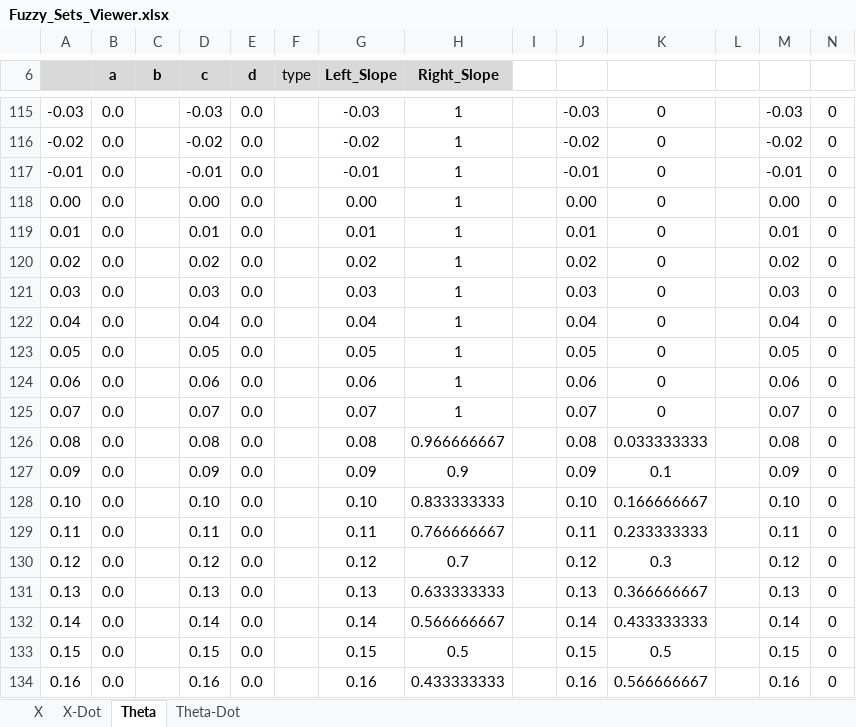
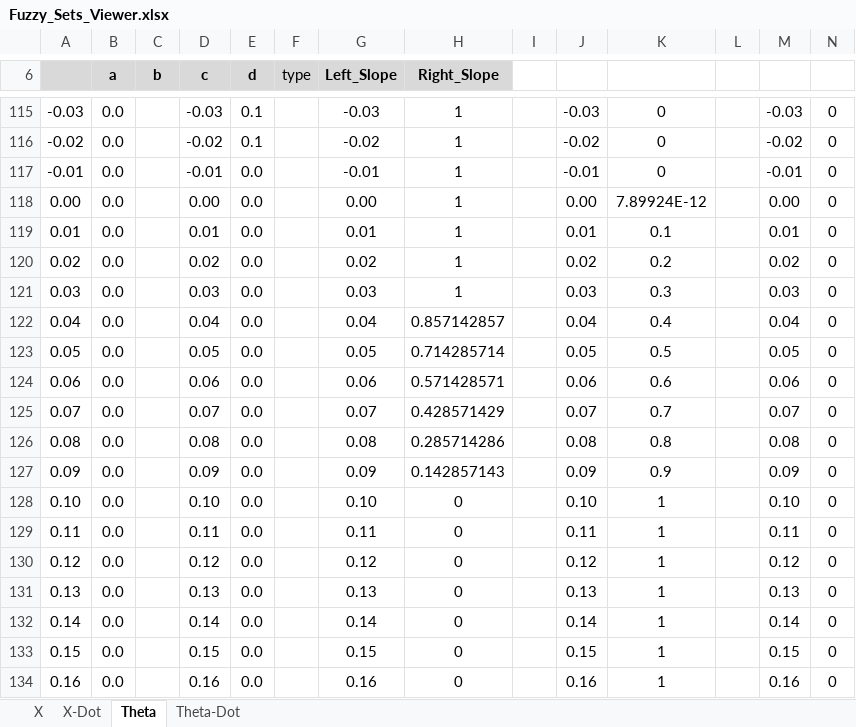
Before and after one commit to SLAIAX/AIAss2, an Excel workbook: Fuzzy_Sets_Viewer.xlsx, sheet Theta, drawn as a sheet; only a part is shown, gaps mark what is left out; values as stored, in another font and other column widths than the file's, no borders; charts and pictures not drawn; the diff covers the shown part only; the diff names each change by its address in the sheet, - before the commit and + after, or states it on an @@ line.

```diff
--- a/Fuzzy_Sets_Viewer.xlsx (sheet Theta)
+++ b/Fuzzy_Sets_Viewer.xlsx (sheet Theta)
-E115:E116 (d): 0.0
+E115:E116 (d): 0.1
-K118: 0
+K118: 7.89924E-12
-K119: 0
+K119: 0.1
-K120: 0
+K120: 0.2
-K121: 0
+K121: 0.3
-H122 (Right_Slope): 1
+H122 (Right_Slope): 0.857142857
-K122: 0
+K122: 0.4
-H123 (Right_Slope): 1
+H123 (Right_Slope): 0.714285714
-K123: 0
+K123: 0.5
-H124 (Right_Slope): 1
+H124 (Right_Slope): 0.571428571
-K124: 0
+K124: 0.6
-H125 (Right_Slope): 1
+H125 (Right_Slope): 0.428571429
-K125: 0
+K125: 0.7
-H126 (Right_Slope): 0.966666667
+H126 (Right_Slope): 0.285714286
-K126: 0.033333333
+K126: 0.8
-H127 (Right_Slope): 0.9
+H127 (Right_Slope): 0.142857143
-K127: 0.1
+K127: 0.9
-H128 (Right_Slope): 0.833333333
+H128 (Right_Slope): 0
-K128: 0.166666667
+K128: 1
-H129 (Right_Slope): 0.766666667
+H129 (Right_Slope): 0
-K129: 0.233333333
+K129: 1
-H130 (Right_Slope): 0.7
+H130 (Right_Slope): 0
-K130: 0.3
+K130: 1
-H131 (Right_Slope): 0.633333333
+H131 (Right_Slope): 0
-K131: 0.366666667
+K131: 1
-H132 (Right_Slope): 0.566666667
+H132 (Right_Slope): 0
-K132: 0.433333333
+K132: 1
-H133 (Right_Slope): 0.5
+H133 (Right_Slope): 0
-K133: 0.5
+K133: 1
-H134 (Right_Slope): 0.433333333
+H134 (Right_Slope): 0
-K134: 0.566666667
+K134: 1
```
Also changed, not shown: 82 edited cells elsewhere in this sheet, charts or pictures, 1 other file.
